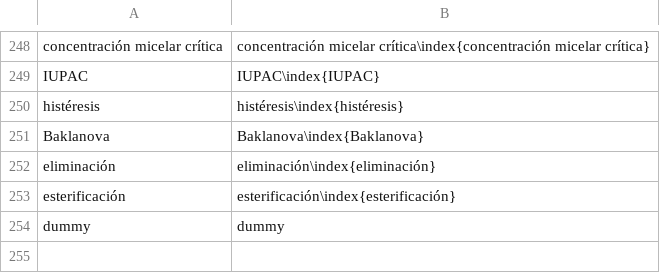
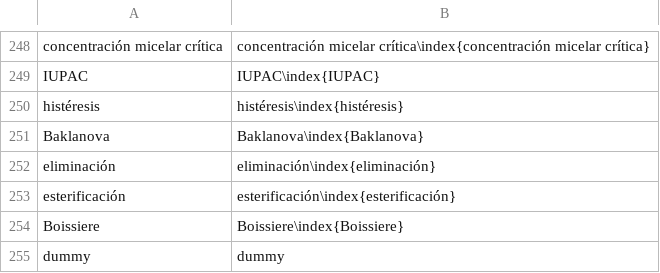
Before and after one commit to floresfabiana/DrGG, a CSV file: Indice/Indice.csv, drawn as a sheet; only a part is shown, gaps mark what is left out; the diff names each change by its address in the sheet, - before the commit and + after, or states it on an @@ line.

```diff
--- a/Indice/Indice.csv
+++ b/Indice/Indice.csv
+row 254: Boissiere | Boissiere\index{Boissiere}
```
Also changed, not shown: 3 other files.
